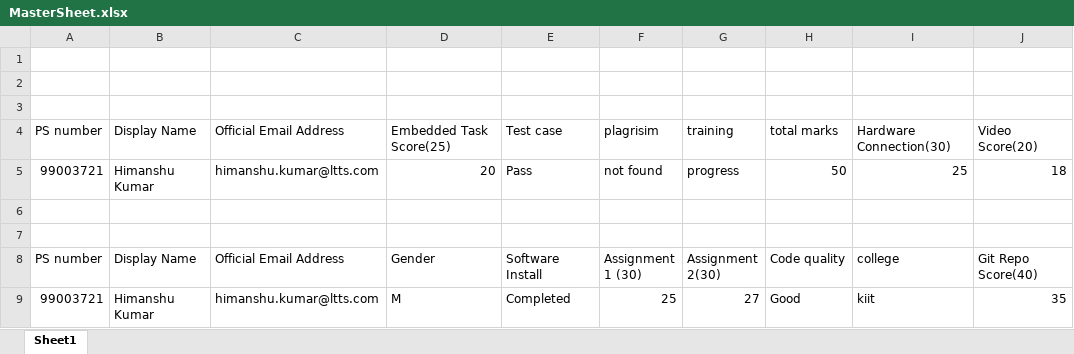
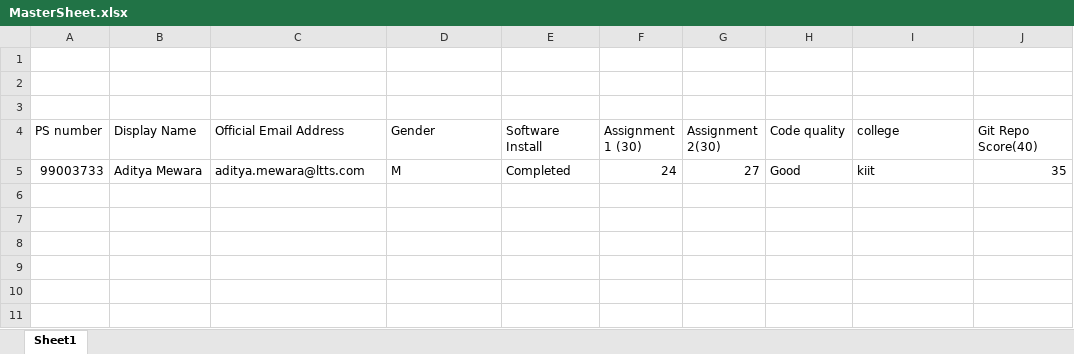
Before and after one commit to 99003721/Python-Mini-Project, an Excel workbook: 3_Implementation/src/MasterSheet.xlsx, sheet Sheet1, drawn as a sheet; values as stored, in another font and other column widths than the file's, no borders; removed rows and columns are numbered as before the commit, all else as after; the diff names each change by its address in the sheet, - before the commit and + after, or states it on an @@ line.

```diff
--- a/3_Implementation/src/MasterSheet.xlsx (sheet Sheet1)
+++ b/3_Implementation/src/MasterSheet.xlsx (sheet Sheet1)
-row 4: PS number | Display Name | Official Email Address | Embedded Task Score(25) | Test case | plagrisim | training | total marks | Hardware Connection(30) | Video Score(20)
-row 5: 99003721 | Himanshu Kumar | himanshu.kumar@ltts.com | 20 | Pass | not found | progress | 50 | 25 | 18
-row 6: (empty)
-row 7: (empty)
-A5 (PS number): 99003721
+A5 (PS number): 99003733
-B5 (Display Name): Himanshu Kumar
+B5 (Display Name): Aditya Mewara
-C5 (Official Email Address): himanshu.kumar@ltts.com
+C5 (Official Email Address): aditya.mewara@ltts.com
-F5 (Assignment 1 (30)): 25
+F5 (Assignment 1 (30)): 24
```
Also changed, not shown: 10 other files.
